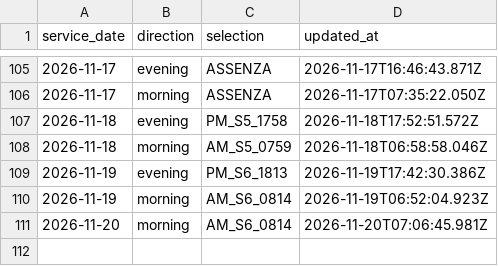
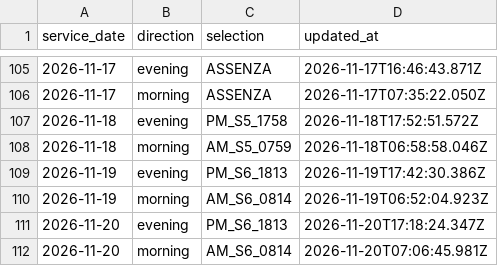
Before and after one commit to alex1982mi/ritardi-trenord-dashboard, a CSV file: data/personal_selections.csv, drawn as a sheet; only a part is shown, gaps mark what is left out.

Commit message:
Aggiorna selezione personale 2026-11-20 evening

```diff
--- a/data/personal_selections.csv
+++ b/data/personal_selections.csv
@@ -110,2 +110,3 @@ service_date,direction,selection,updated_at
 "2026-11-19","morning","AM_S6_0814","2026-11-19T06:52:04.923Z"
+"2026-11-20","evening","PM_S6_1813","2026-11-20T17:18:24.347Z"
 "2026-11-20","morning","AM_S6_0814","2026-11-20T07:06:45.981Z"
```
